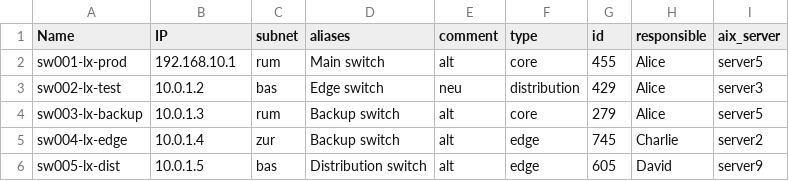
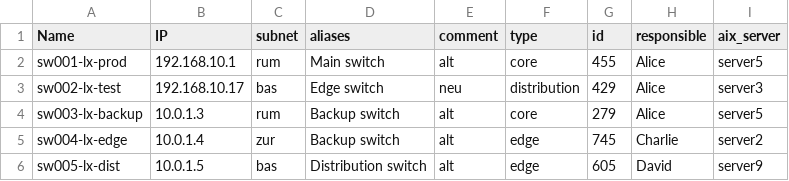
Before and after one commit to Fauli/switch-manager, a CSV file: data.csv, drawn as a sheet; only a part is shown.

```diff
--- a/data.csv
+++ b/data.csv
@@ -2,3 +2,3 @@ Name;IP;subnet;aliases;comment;type;id;responsible;aix_server
 sw001-lx-prod;192.168.10.1;rum;Main switch;alt;core;455;Alice;server5
-sw002-lx-test;10.0.1.2;bas;Edge switch;neu;distribution;429;Alice;server3
+sw002-lx-test;192.168.10.17;bas;Edge switch;neu;distribution;429;Alice;server3
 sw003-lx-backup;10.0.1.3;rum;Backup switch;alt;core;279;Alice;server5
```
Also changed, not shown: 3 other files.
